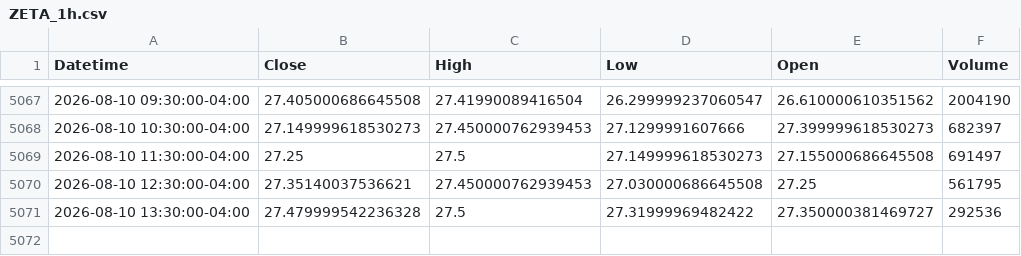
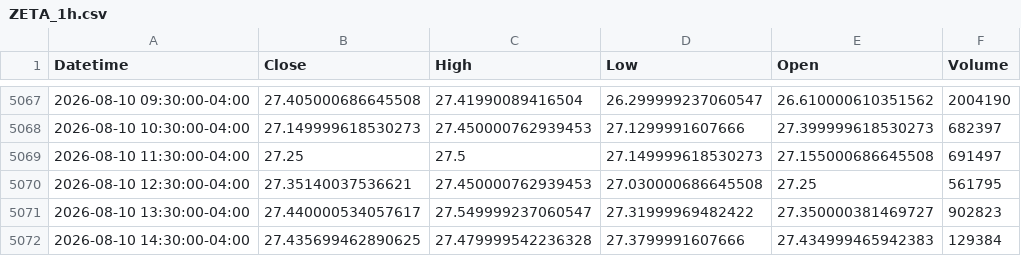
Before and after one commit to Dalingceb/wtw-repo-data, a CSV file: data/ZETA/ZETA_1h.csv, drawn as a sheet; only a part is shown, gaps mark what is left out.

```diff
--- a/data/ZETA/ZETA_1h.csv
+++ b/data/ZETA/ZETA_1h.csv
@@ -5070,2 +5070,3 @@ Datetime,Close,High,Low,Open,Volume
 2026-08-10 12:30:00-04:00,27.35140037536621,27.450000762939453,27.030000686645508,27.25,561795
-2026-08-10 13:30:00-04:00,27.479999542236328,27.5,27.31999969482422,27.350000381469727,292536
+2026-08-10 13:30:00-04:00,27.440000534057617,27.549999237060547,27.31999969482422,27.350000381469727,902823
+2026-08-10 14:30:00-04:00,27.435699462890625,27.479999542236328,27.3799991607666,27.434999465942383,129384
```
Also changed, not shown: data/CL_F/CL_F_daily.csv, data/CRWV/CRWV_1h.csv, 12 other files.
